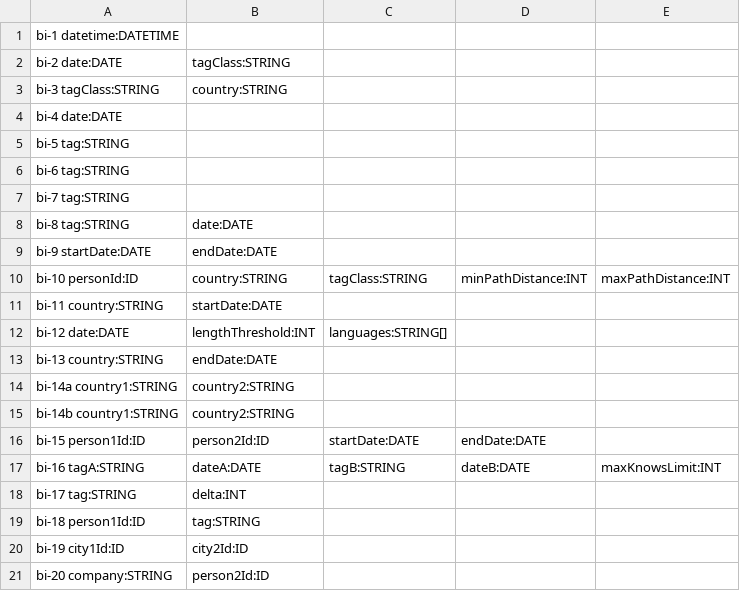
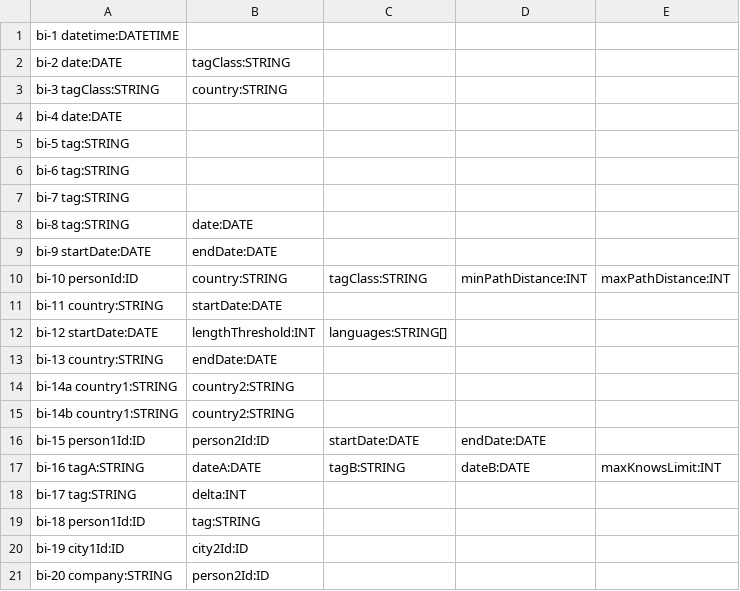
Before and after one commit to ldbc/ldbc_snb_bi, a CSV file: parameters/headers.csv, drawn as a sheet.

Commit message:
Fix BI Q12: parameter is now called 'startDate' instead of 'date'

```diff
--- a/parameters/headers.csv
+++ b/parameters/headers.csv
@@ -11,3 +11,3 @@ bi-10 personId:ID|country:STRING|tagClass:STRING|minPathDistance:INT|maxPathDist
 bi-11 country:STRING|startDate:DATE
-bi-12 date:DATE|lengthThreshold:INT|languages:STRING[]
+bi-12 startDate:DATE|lengthThreshold:INT|languages:STRING[]
 bi-13 country:STRING|endDate:DATE
```
Also changed, not shown: 1 other file.
